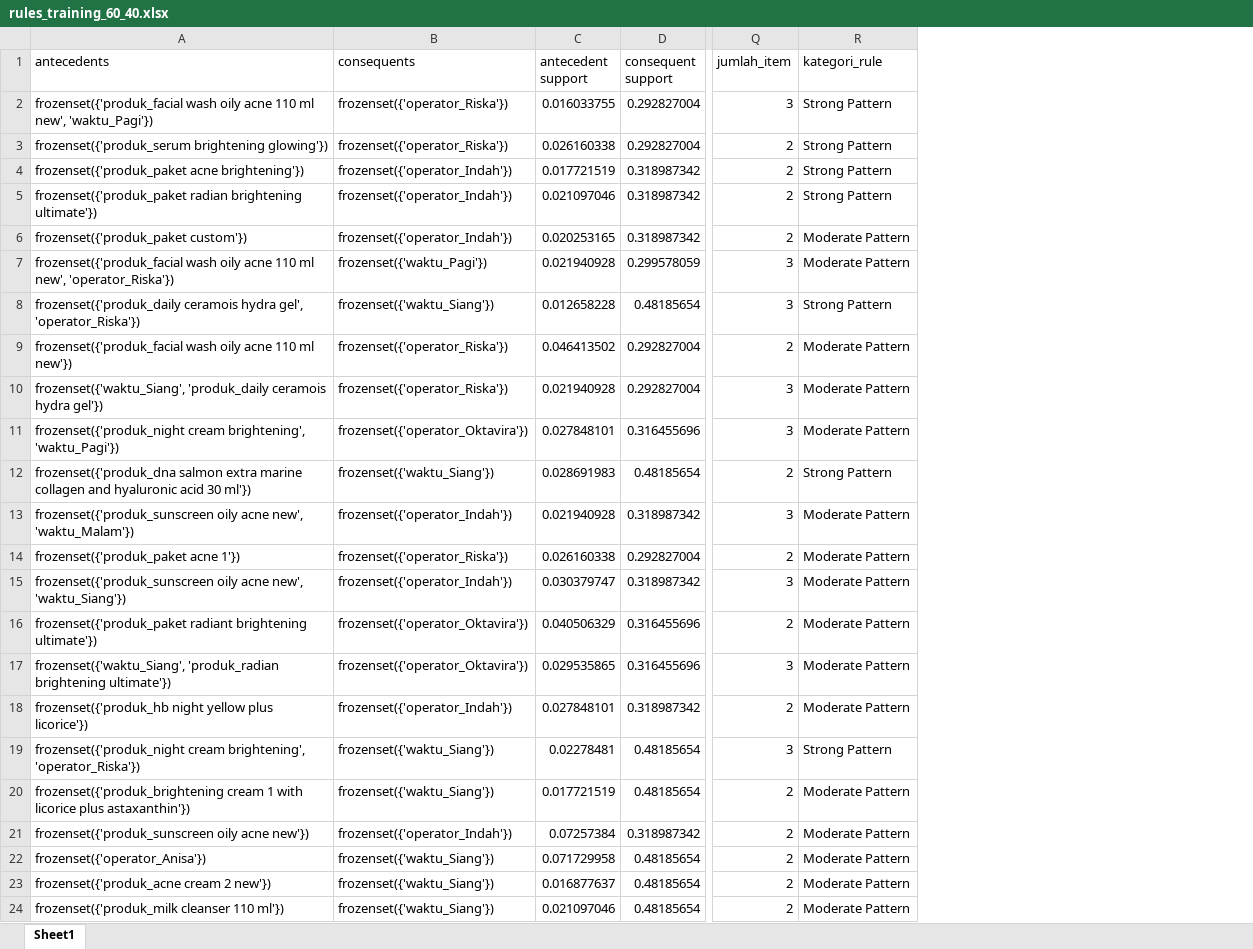
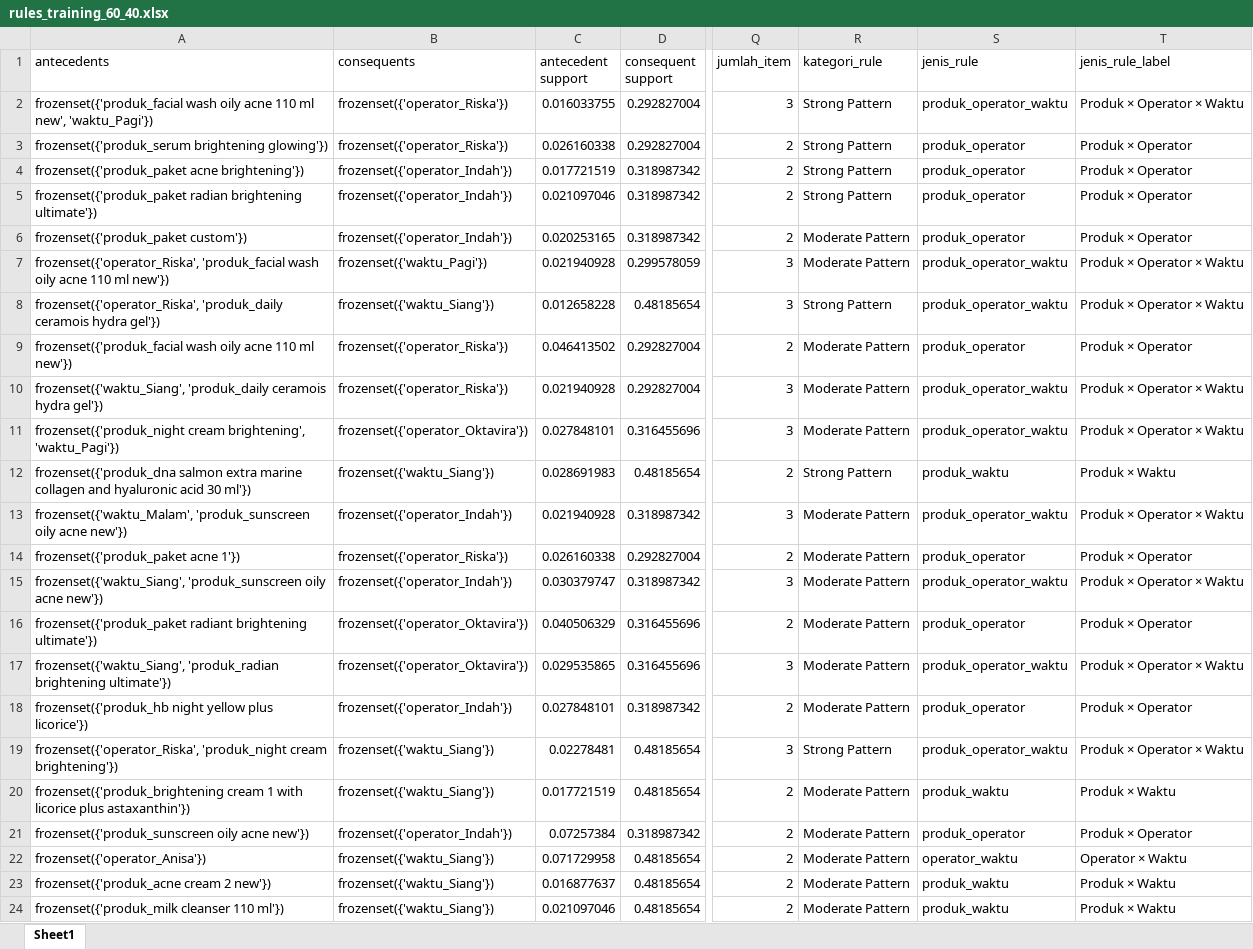
Before and after one commit to laiqahnm/Analisis-Asosiasi-FP-Growth-Data-Penjualan, an Excel workbook: output/training_result_databaru/rules_training_60_40.xlsx, sheet Sheet1, drawn as a sheet; only a part is shown, gaps mark what is left out; values as stored, in another font and other column widths than the file's, no borders; the diff covers the shown part only; the diff names each change by its address in the sheet, - before the commit and + after, or states it on an @@ line.

Commit message:
testing menggunakan data baru 2026

```diff
--- a/output/training_result_databaru/rules_training_60_40.xlsx (sheet Sheet1)
+++ b/output/training_result_databaru/rules_training_60_40.xlsx (sheet Sheet1)
+column S (jenis_rule), rows 2-24: produk_operator_waktu | produk_operator | produk_operator | produk_operator | produk_operator | produk_operator_waktu | produk_operator_waktu | produk_operator | produk_operator_waktu | produk_operator_waktu | produk_waktu | produk_operator_waktu | produk_operator | produk_operator_waktu | produk_operator | produk_operator_waktu | produk_operator | produk_operator_waktu | produk_waktu | produk_operator | operator_waktu | produk_waktu | produk_waktu
+column T (jenis_rule_label), rows 2-24: Produk × Operator × Waktu | Produk × Operator | Produk × Operator | Produk × Operator | Produk × Operator | Produk × Operator × Waktu | Produk × Operator × Waktu | Produk × Operator | Produk × Operator × Waktu | Produk × Operator × Waktu | Produk × Waktu | Produk × Operator × Waktu | Produk × Operator | Produk × Operator × Waktu | Produk × Operator | Produk × Operator × Waktu | Produk × Operator | Produk × Operator × Waktu | Produk × Waktu | Produk × Operator | Operator × Waktu | Produk × Waktu | Produk × Waktu
-A7 (antecedents): frozenset({'produk_facial wash oily acne 110 ml new', 'operator_Riska'})
+A7 (antecedents): frozenset({'operator_Riska', 'produk_facial wash oily acne 110 ml new'})
-A8 (antecedents): frozenset({'produk_daily ceramois hydra gel', 'operator_Riska'})
+A8 (antecedents): frozenset({'operator_Riska', 'produk_daily ceramois hydra gel'})
-A13 (antecedents): frozenset({'produk_sunscreen oily acne new', 'waktu_Malam'})
+A13 (antecedents): frozenset({'waktu_Malam', 'produk_sunscreen oily acne new'})
-A15 (antecedents): frozenset({'produk_sunscreen oily acne new', 'waktu_Siang'})
+A15 (antecedents): frozenset({'waktu_Siang', 'produk_sunscreen oily acne new'})
-A19 (antecedents): frozenset({'produk_night cream brightening', 'operator_Riska'})
+A19 (antecedents): frozenset({'operator_Riska', 'produk_night cream brightening'})
```
Also changed, not shown: 1 moved row and 2 edited cells elsewhere in this sheet, output/training_result_databaru/rules_training_70_30.xlsx, output/training_result_databaru/rules_training_80_20.xlsx, 28 other files.
